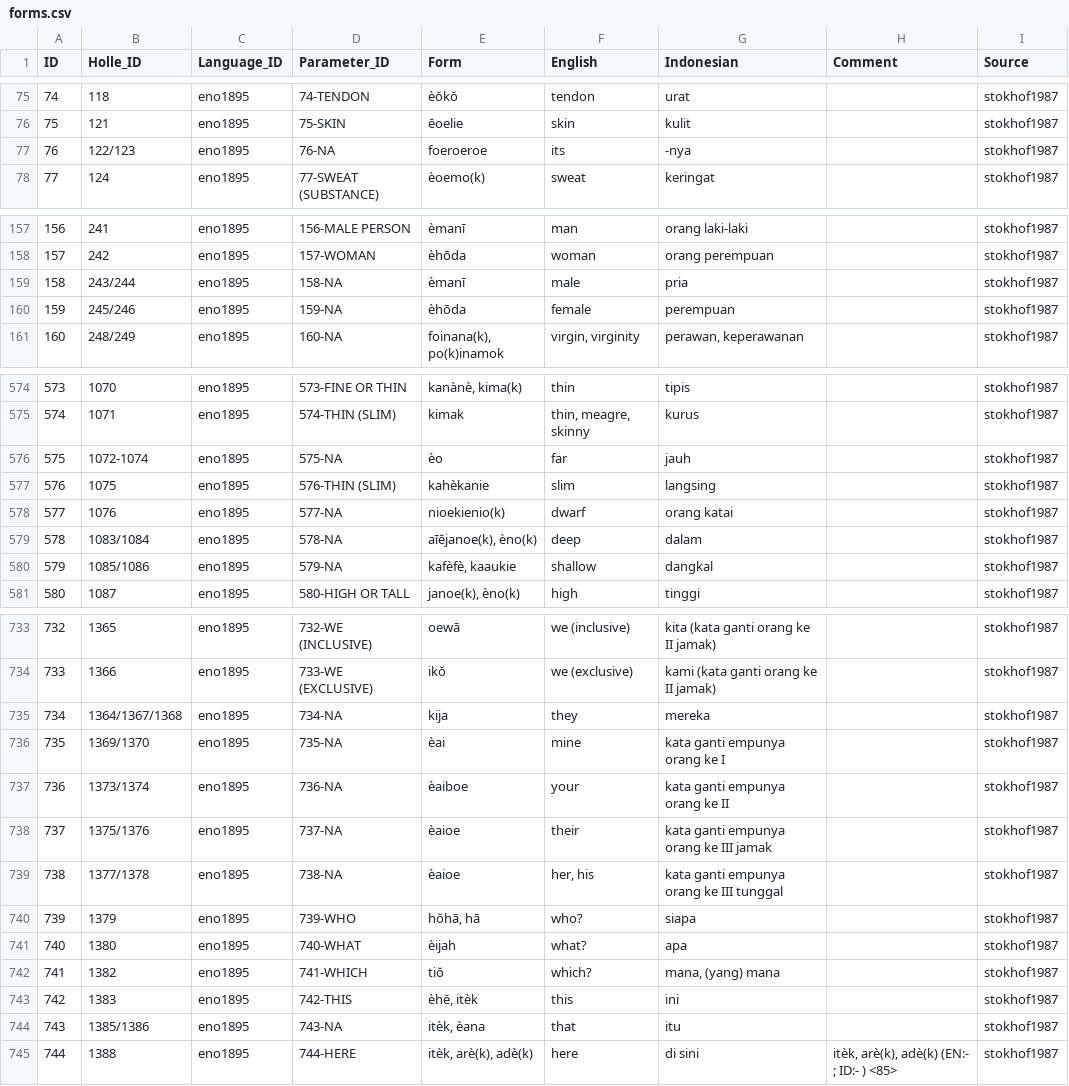
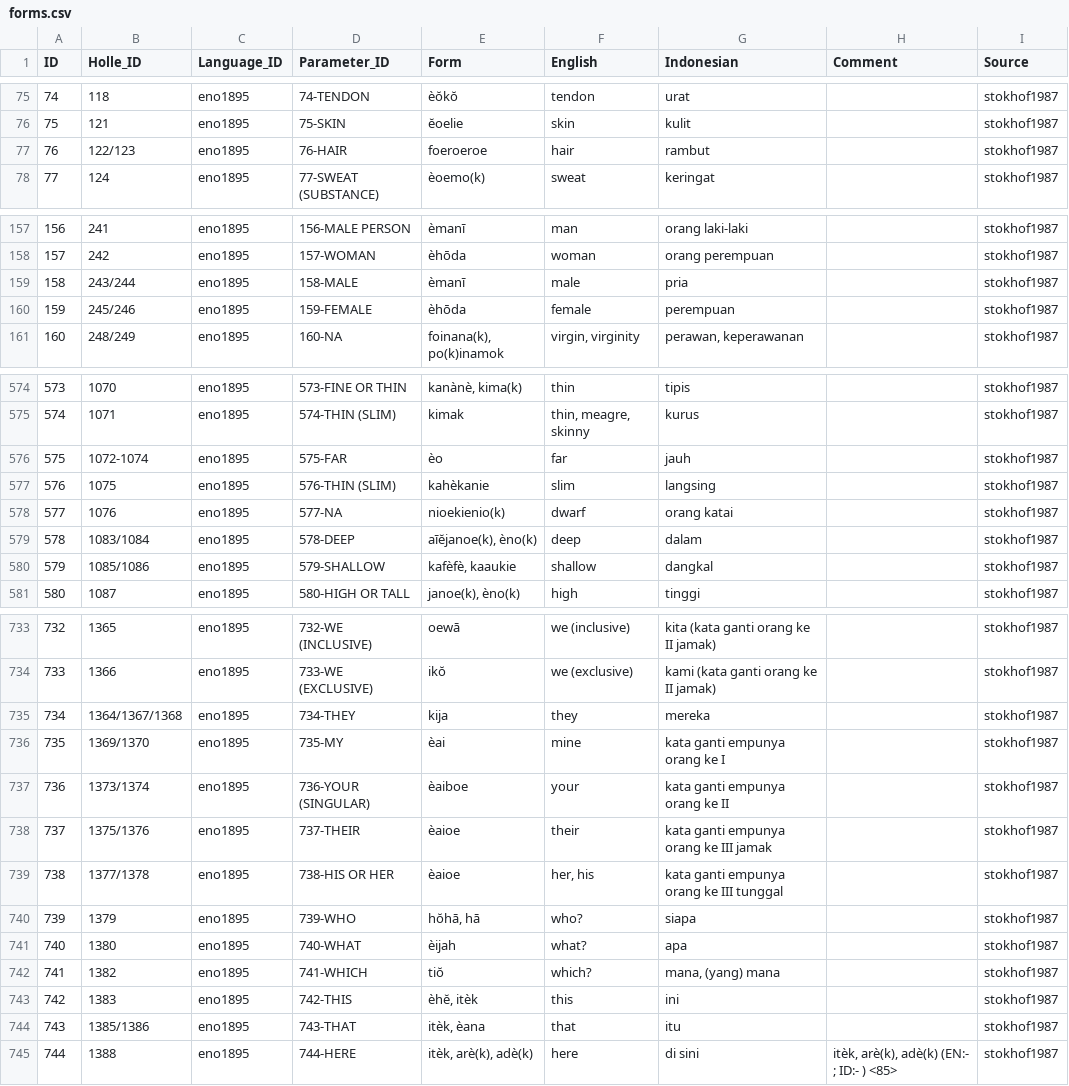
Before and after one commit to engganolang/holle-list-enggano-1895, a CSV file: cldf/forms.csv, drawn as a sheet; only a part is shown, gaps mark what is left out; the diff covers the shown part only.

```diff
--- a/cldf/forms.csv
+++ b/cldf/forms.csv
@@ -76,3 +76,3 @@
 75,"121","eno1895","75-SKIN","ĕoelie","skin","kulit","","stokhof1987"
-76,"122/123","eno1895","76-NA","foeroeroe","its","-nya","","stokhof1987"
+76,"122/123","eno1895","76-HAIR","foeroeroe","hair","rambut","","stokhof1987"
 77,"124","eno1895","77-SWEAT (SUBSTANCE)","èoemo(k)","sweat","keringat","","stokhof1987"
@@ -158,4 +158,4 @@
 157,"242","eno1895","157-WOMAN","èhōda","woman","orang perempuan","","stokhof1987"
-158,"243/244","eno1895","158-NA","èmanī","male","pria","","stokhof1987"
-159,"245/246","eno1895","159-NA","èhōda","female","perempuan","","stokhof1987"
+158,"243/244","eno1895","158-MALE","èmanī","male","pria","","stokhof1987"
+159,"245/246","eno1895","159-FEMALE","èhōda","female","perempuan","","stokhof1987"
 160,"248/249","eno1895","160-NA","foinana(k), po(k)inamok","virgin, virginity","perawan, keperawanan","","stokhof1987"
@@ -575,7 +575,7 @@
 574,"1071","eno1895","574-THIN (SLIM)","kimak","thin, meagre, skinny","kurus","","stokhof1987"
-575,"1072-1074","eno1895","575-NA","èo","far","jauh","","stokhof1987"
+575,"1072-1074","eno1895","575-FAR","èo","far","jauh","","stokhof1987"
 576,"1075","eno1895","576-THIN (SLIM)","kahèkanie","slim","langsing","","stokhof1987"
 577,"1076","eno1895","577-NA","nioekienio(k)","dwarf","orang katai","","stokhof1987"
-578,"1083/1084","eno1895","578-NA","aīĕjanoe(k), èno(k)","deep","dalam","","stokhof1987"
-579,"1085/1086","eno1895","579-NA","kafèfè, kaaukie","shallow","dangkal","","stokhof1987"
+578,"1083/1084","eno1895","578-DEEP","aīĕjanoe(k), èno(k)","deep","dalam","","stokhof1987"
+579,"1085/1086","eno1895","579-SHALLOW","kafèfè, kaaukie","shallow","dangkal","","stokhof1987"
 580,"1087","eno1895","580-HIGH OR TALL","janoe(k), èno(k)","high","tinggi","","stokhof1987"
@@ -734,7 +734,7 @@
 733,"1366","eno1895","733-WE (EXCLUSIVE)","ikŏ","we (exclusive)","kami (kata ganti orang ke II jamak)","","stokhof1987"
-734,"1364/1367/1368","eno1895","734-NA","kija","they","mereka","","stokhof1987"
-735,"1369/1370","eno1895","735-NA","èai","mine","kata ganti empunya orang ke I","","stokhof1987"
-736,"1373/1374","eno1895","736-NA","èaiboe","your","kata ganti empunya orang ke II","","stokhof1987"
-737,"1375/1376","eno1895","737-NA","èaioe","their","kata ganti empunya orang ke III jamak","","stokhof1987"
-738,"1377/1378","eno1895","738-NA","èaioe","her, his","kata ganti empunya orang ke III tunggal","","stokhof1987"
+734,"1364/1367/1368","eno1895","734-THEY","kija","they","mereka","","stokhof1987"
+735,"1369/1370","eno1895","735-MY","èai","mine","kata ganti empunya orang ke I","","stokhof1987"
+736,"1373/1374","eno1895","736-YOUR (SINGULAR)","èaiboe","your","kata ganti empunya orang ke II","","stokhof1987"
+737,"1375/1376","eno1895","737-THEIR","èaioe","their","kata ganti empunya orang ke III jamak","","stokhof1987"
+738,"1377/1378","eno1895","738-HIS OR HER","èaioe","her, his","kata ganti empunya orang ke III tunggal","","stokhof1987"
 739,"1379","eno1895","739-WHO","hŏhā, hā","who?","siapa","","stokhof1987"
@@ -743,3 +743,3 @@
 742,"1383","eno1895","742-THIS","èhĕ, itèk","this","ini","","stokhof1987"
-743,"1385/1386","eno1895","743-NA","itèk, èana","that","itu","","stokhof1987"
+743,"1385/1386","eno1895","743-THAT","itèk, èana","that","itu","","stokhof1987"
 744,"1388","eno1895","744-HERE","itèk, arè(k), adè(k)","here","di sini","itèk, arè(k), adè(k) (EN:- ; ID:- ) <85>","stokhof1987"
```
Also changed, not shown: 37 edited cells elsewhere in this file, cldf/parameters.csv, 1 other file.
